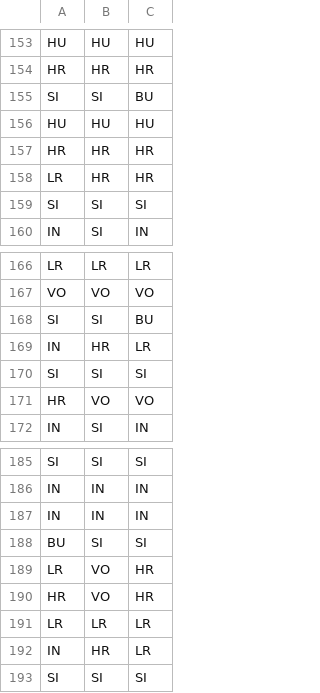
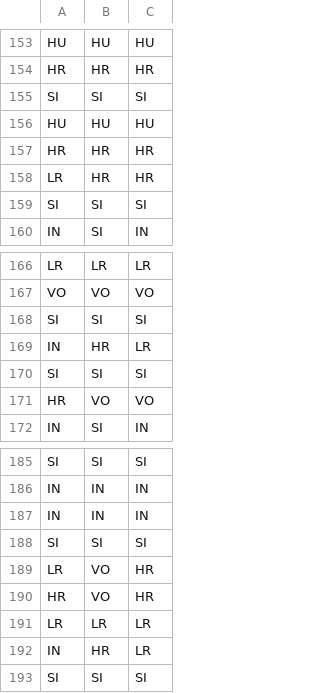
Before and after one commit to wendyerb/orangutan-vocal-complexity, a CSV file: data_V1/Irr_6classes.csv, drawn as a sheet; only a part is shown, gaps mark what is left out; the diff covers the shown part only.

```diff
--- a/data_V1/Irr_6classes.csv
+++ b/data_V1/Irr_6classes.csv
@@ -154,3 +154,3 @@ HU,HU,HU
 HR,HR,HR
-SI,SI,BU
+SI,SI,SI
 HU,HU,HU
@@ -167,3 +167,3 @@ LR,LR,LR
 VO,VO,VO
-SI,SI,BU
+SI,SI,SI
 IN,HR,LR
@@ -187,3 +187,3 @@ IN,IN,IN
 IN,IN,IN
-BU,SI,SI
+SI,SI,SI
 LR,VO,HR
```
Also changed, not shown: 9 added rows, 9 removed rows and 2 edited cells elsewhere in this file.
